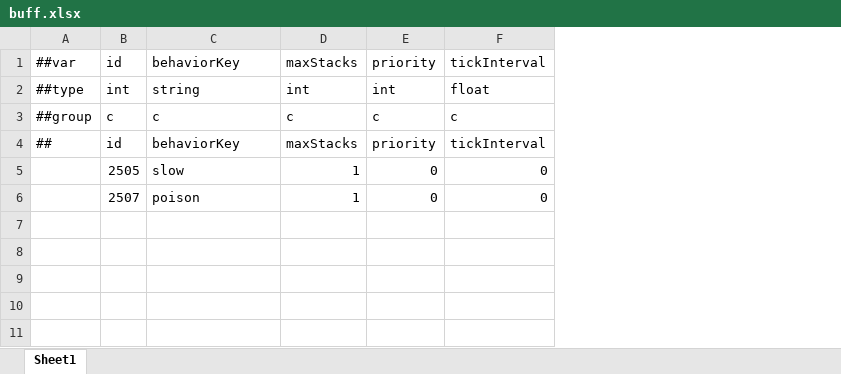
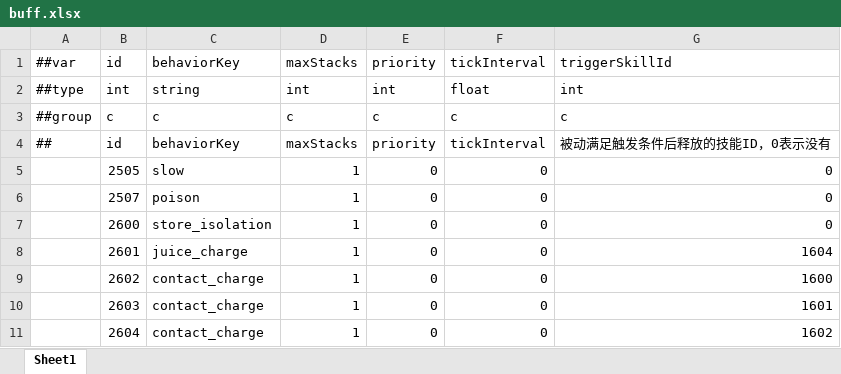
Before and after one commit to grorge15/FreshGuard, an Excel workbook: GameConfig/Datas/buff.xlsx, sheet Sheet1, drawn as a sheet; values as stored, in another font and other column widths than the file's, no borders; the diff names each change by its address in the sheet, - before the commit and + after, or states it on an @@ line.

```diff
--- a/GameConfig/Datas/buff.xlsx (sheet Sheet1)
+++ b/GameConfig/Datas/buff.xlsx (sheet Sheet1)
+column G, rows 1-6: triggerSkillId | int | c | 被动满足触发条件后释放的技能ID，0表示没有 | 0 | 0
+row 7:  | 2600 | store_isolation | 1 | 0 | 0 | 0
+row 8:  | 2601 | juice_charge | 1 | 0 | 0 | 1604
+row 9:  | 2602 | contact_charge | 1 | 0 | 0 | 1600
+row 10:  | 2603 | contact_charge | 1 | 0 | 0 | 1601
+row 11:  | 2604 | contact_charge | 1 | 0 | 0 | 1602
```
Also changed, not shown: GameConfig/Datas/__enums__.xlsx, GameConfig/Datas/bullet.xlsx, 4 other files.
